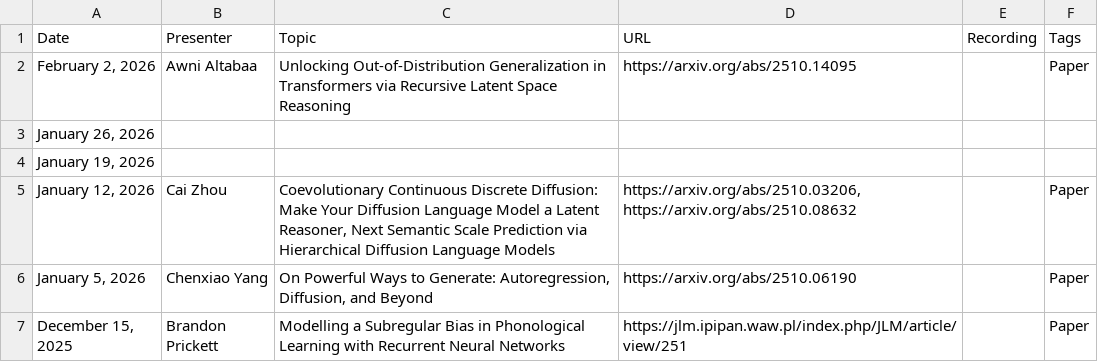
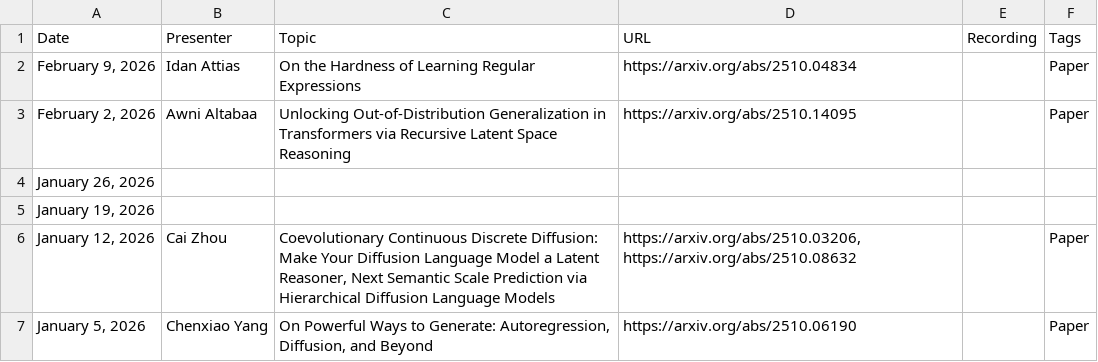
Before and after one commit to flannseminars/flannseminars.github.io, a CSV file: data/schedule.csv, drawn as a sheet; only a part is shown; the shorter side is filled out with more unchanged rows; the diff names each change by its address in the sheet, - before the commit and + after, or states it on an @@ line.

Commit message:
idan

```diff
--- a/data/schedule.csv
+++ b/data/schedule.csv
+row 2: February 9, 2026 | Idan Attias | On the Hardness of Learning Regular Expressions | https://arxiv.org/abs/2510.04834 |  | Paper
```
